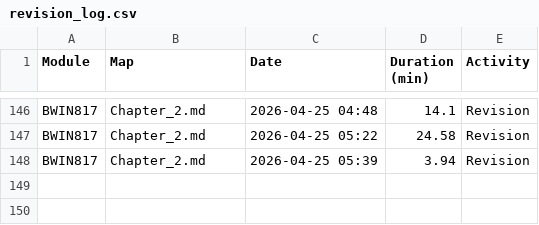
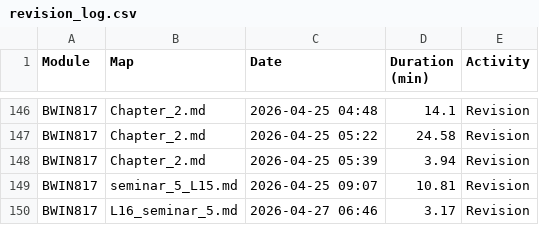
Before and after one commit to TafaraBean/OptiSystem, a CSV file: OptiSystem_Data/revision_log.csv, drawn as a sheet; only a part is shown, gaps mark what is left out; the diff names each change by its address in the sheet, - before the commit and + after, or states it on an @@ line.

```diff
--- a/OptiSystem_Data/revision_log.csv
+++ b/OptiSystem_Data/revision_log.csv
+row 149: BWIN817 | seminar_5_L15.md | 2026-04-25 09:07 | 10.81 | Revision
+row 150: BWIN817 | L16_seminar_5.md | 2026-04-27 06:46 | 3.17 | Revision
```
Also changed, not shown: OptiSystem_Data/master_tasks.csv, OptiSystem_Data/node_mastery.csv, 5 other files.
